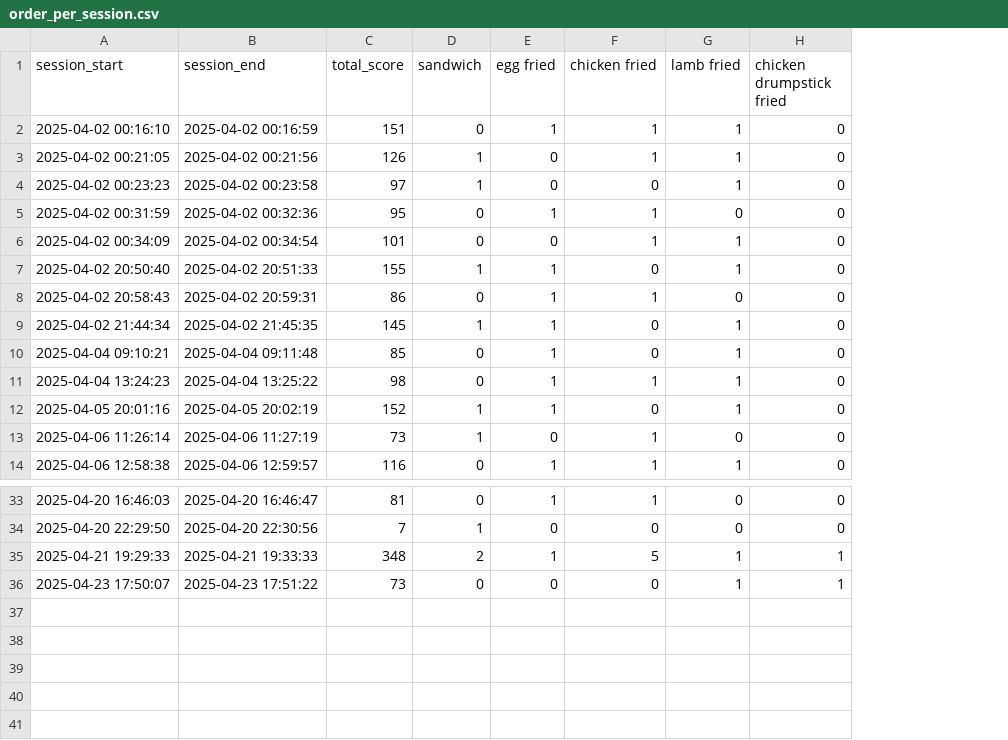
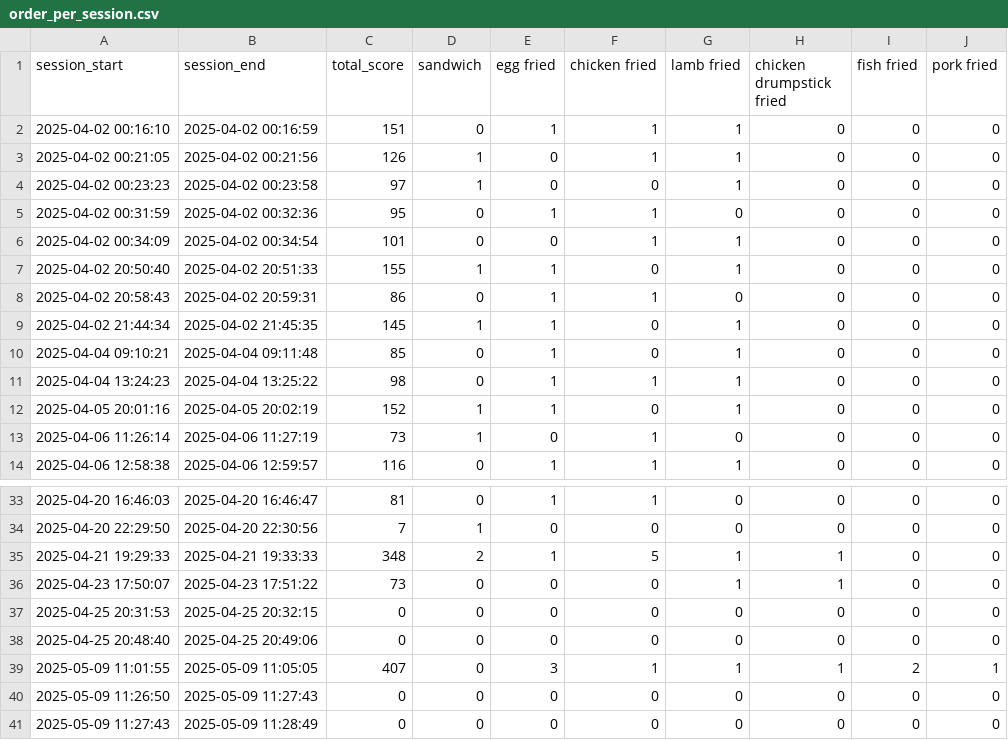
Before and after one commit to Yatichapat/CookingGame, a CSV file: order_per_session.csv, drawn as a sheet; only a part is shown, gaps mark what is left out; the diff names each change by its address in the sheet, - before the commit and + after, or states it on an @@ line.

```diff
--- a/order_per_session.csv
+++ b/order_per_session.csv
+column I (fish fried), rows 2-14: all 0; rows 33-36: all 0
+column J (pork fried), rows 2-14: all 0; rows 33-36: all 0
+row 37: 2025-04-25 20:31:53 | 2025-04-25 20:32:15 | 0 | 0 | 0 | 0 | 0 | 0 | 0 | 0
+row 38: 2025-04-25 20:48:40 | 2025-04-25 20:49:06 | 0 | 0 | 0 | 0 | 0 | 0 | 0 | 0
+row 39: 2025-05-09 11:01:55 | 2025-05-09 11:05:05 | 407 | 0 | 3 | 1 | 1 | 1 | 2 | 1
+row 40: 2025-05-09 11:26:50 | 2025-05-09 11:27:43 | 0 | 0 | 0 | 0 | 0 | 0 | 0 | 0
+row 41: 2025-05-09 11:27:43 | 2025-05-09 11:28:49 | 0 | 0 | 0 | 0 | 0 | 0 | 0 | 0
```
Also changed, not shown: ingredient_used.csv, keystroke_per_dish.csv, 11 other files.
